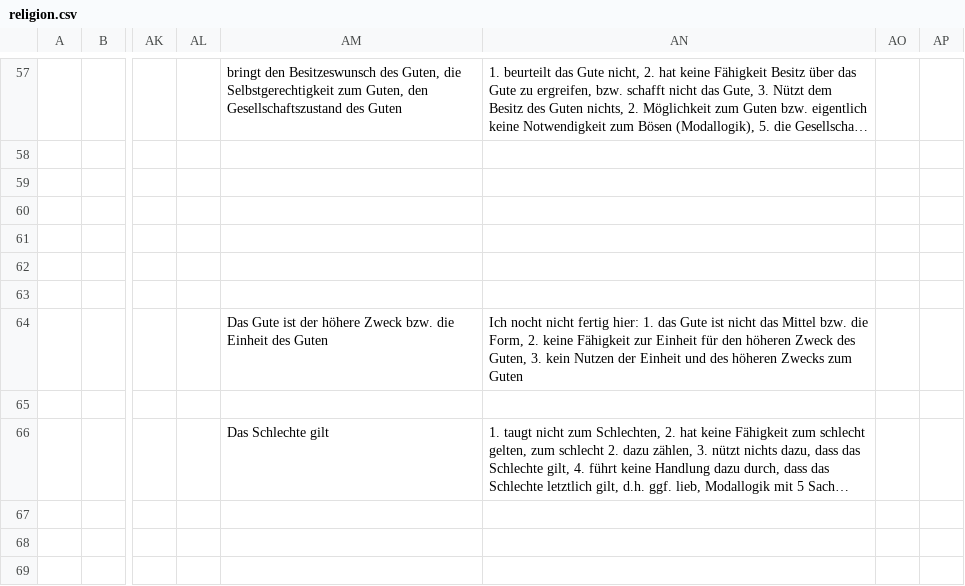
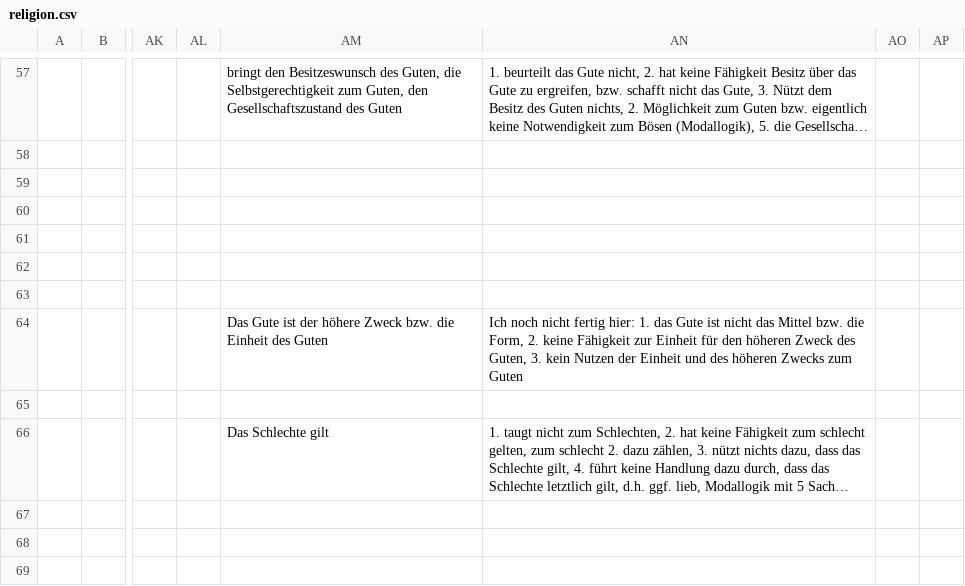
Before and after one commit to githubuser2000/reta.old.repaired, a CSV file: religion.csv, drawn as a sheet; only a part is shown, gaps mark what is left out; long unchanged cells end in …; the diff names each change by its address in the sheet, - before the commit and + after, or states it on an @@ line.

```diff
--- a/religion.csv
+++ b/religion.csv
-AN64: Ich nocht nicht fertig…
+AN64: Ich noch nicht fertig…
```
Also changed, not shown: gebrochen-rational.csv, 2 other files.
